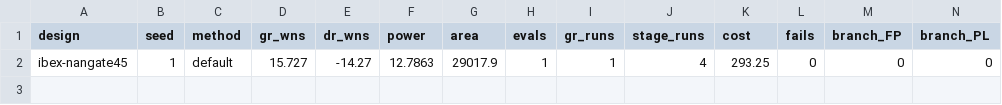
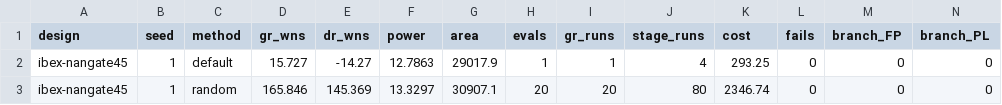
Before and after one commit to cybrid-systems/aura-eda-agents, a TSV file: results/pd_runs_orfs_ibex.tsv, drawn as a sheet; only a part is shown; rows hold the shown columns only; the diff names each change by its address in the sheet, - before the commit and + after, or states it on an @@ line.

Commit message:
results: ibex v2 部分（2 行）

```diff
--- a/results/pd_runs_orfs_ibex.tsv
+++ b/results/pd_runs_orfs_ibex.tsv
+row 3: ibex-nangate45 | 1 | random | 165.846 | 145.369 | 13.3297 | 30907.1 | 20 | 20 | 80 | 2346.74 | 0 | 0 | 0
```
